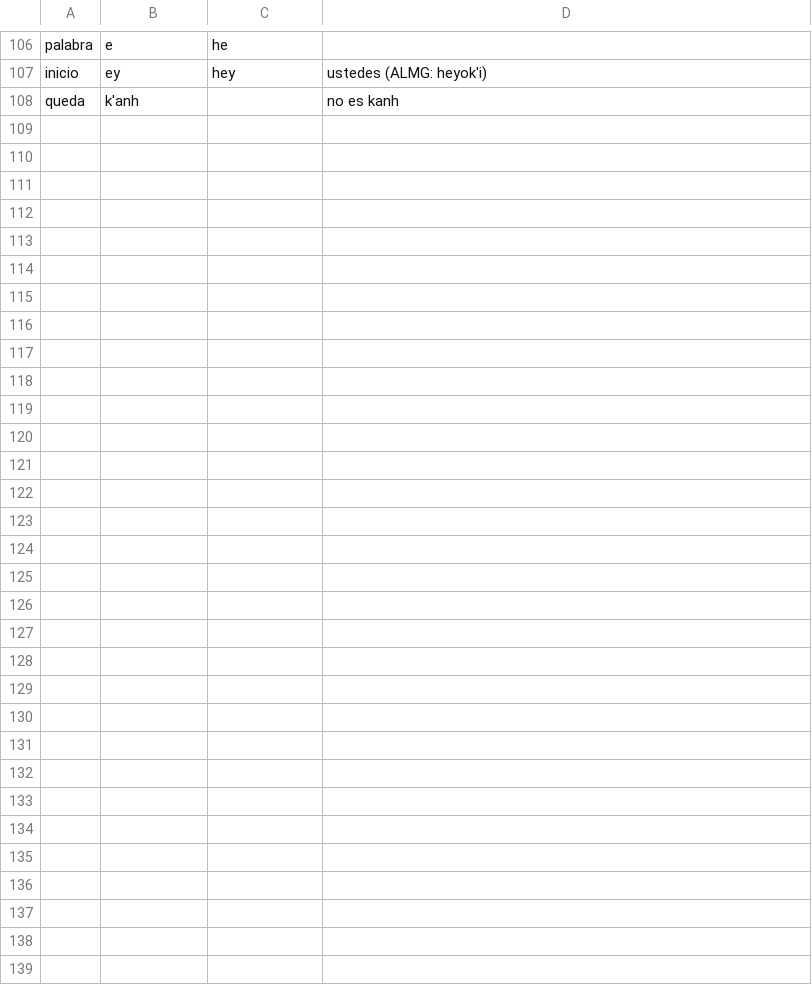
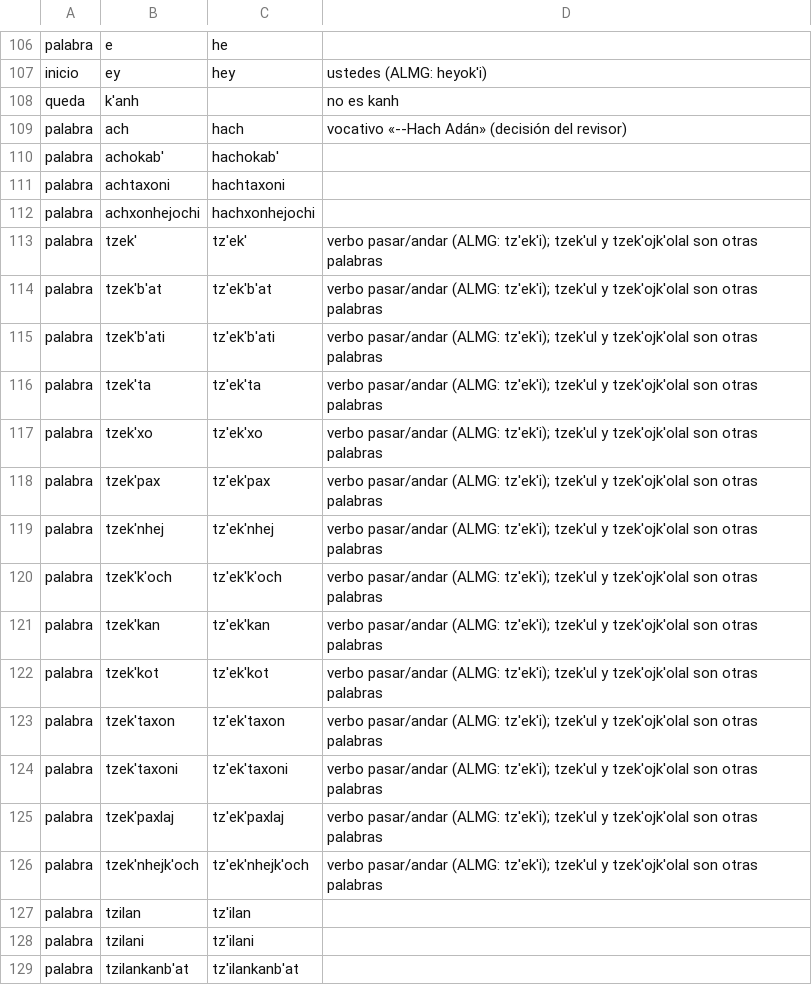
Before and after one commit to encuentrocondios/biblia-chuj-smi, a TSV file: tools/decisiones.tsv, drawn as a sheet; only a part is shown, gaps mark what is left out; the diff names each change by its address in the sheet, - before the commit and + after, or states it on an @@ line.

```diff
--- a/tools/decisiones.tsv
+++ b/tools/decisiones.tsv
+row 109: palabra | ach | hach | vocativo «--Hach Adán» (decisión del revisor)
+row 110: palabra | achokab' | hachokab'
+row 111: palabra | achtaxoni | hachtaxoni
+row 112: palabra | achxonhejochi | hachxonhejochi
+row 113: palabra | tzek' | tz'ek' | verbo pasar/andar (ALMG: tz'ek'i); tzek'ul y tzek'ojk'olal son otras palabras
+row 114: palabra | tzek'b'at | tz'ek'b'at | verbo pasar/andar (ALMG: tz'ek'i); tzek'ul y tzek'ojk'olal son otras palabras
+row 115: palabra | tzek'b'ati | tz'ek'b'ati | verbo pasar/andar (ALMG: tz'ek'i); tzek'ul y tzek'ojk'olal son otras palabras
+row 116: palabra | tzek'ta | tz'ek'ta | verbo pasar/andar (ALMG: tz'ek'i); tzek'ul y tzek'ojk'olal son otras palabras
+row 117: palabra | tzek'xo | tz'ek'xo | verbo pasar/andar (ALMG: tz'ek'i); tzek'ul y tzek'ojk'olal son otras palabras
+row 118: palabra | tzek'pax | tz'ek'pax | verbo pasar/andar (ALMG: tz'ek'i); tzek'ul y tzek'ojk'olal son otras palabras
+row 119: palabra | tzek'nhej | tz'ek'nhej | verbo pasar/andar (ALMG: tz'ek'i); tzek'ul y tzek'ojk'olal son otras palabras
+row 120: palabra | tzek'k'och | tz'ek'k'och | verbo pasar/andar (ALMG: tz'ek'i); tzek'ul y tzek'ojk'olal son otras palabras
+row 121: palabra | tzek'kan | tz'ek'kan | verbo pasar/andar (ALMG: tz'ek'i); tzek'ul y tzek'ojk'olal son otras palabras
+row 122: palabra | tzek'kot | tz'ek'kot | verbo pasar/andar (ALMG: tz'ek'i); tzek'ul y tzek'ojk'olal son otras palabras
+row 123: palabra | tzek'taxon | tz'ek'taxon | verbo pasar/andar (ALMG: tz'ek'i); tzek'ul y tzek'ojk'olal son otras palabras
+row 124: palabra | tzek'taxoni | tz'ek'taxoni | verbo pasar/andar (ALMG: tz'ek'i); tzek'ul y tzek'ojk'olal son otras palabras
+row 125: palabra | tzek'paxlaj | tz'ek'paxlaj | verbo pasar/andar (ALMG: tz'ek'i); tzek'ul y tzek'ojk'olal son otras palabras
+row 126: palabra | tzek'nhejk'och | tz'ek'nhejk'och | verbo pasar/andar (ALMG: tz'ek'i); tzek'ul y tzek'ojk'olal son otras palabras
+row 127: palabra | tzilan | tz'ilan
+row 128: palabra | tzilani | tz'ilani
+row 129: palabra | tzilankanb'at | tz'ilankanb'at
```
Also changed, not shown: 1 other file.
